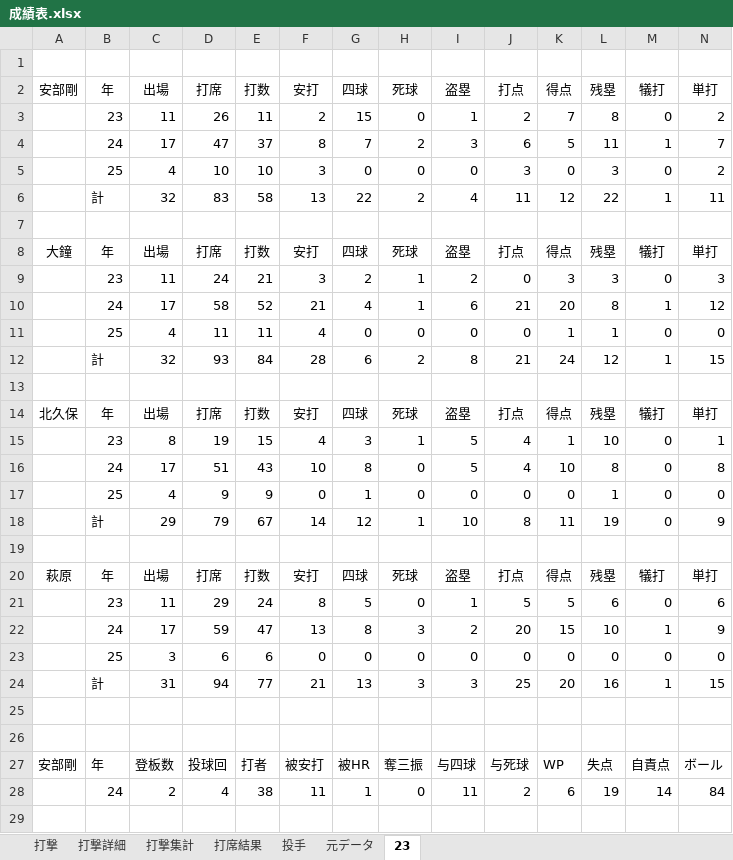
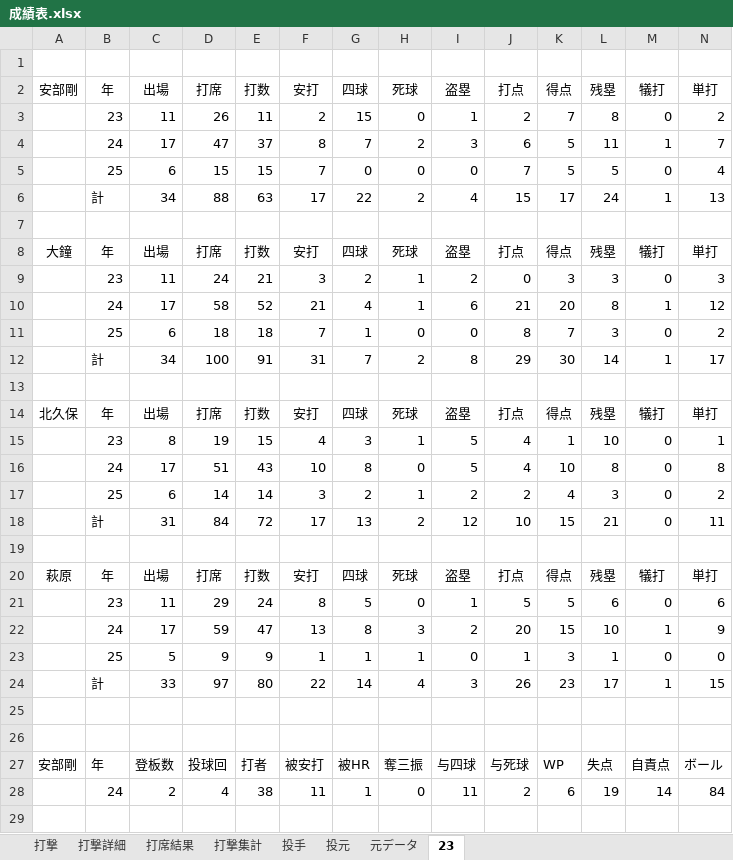
Before and after one commit to beta-zelkova/25, an Excel workbook: 成績表.xlsx, sheet 23, drawn as a sheet; only a part is shown; values as stored, in another font and other column widths than the file's, no borders; removed rows and columns are numbered as before the commit, all else as after; rows hold the shown columns only; the diff names each change by its address in the sheet, - before the commit and + after, or states it on an @@ line.

```diff
--- a/成績表.xlsx (sheet 23)
+++ b/成績表.xlsx (sheet 23)
+sheet tab: 投元
@@ sheet tab order changed: 打撃 | 打撃詳細 | 打席結果 | 打撃集計 | 投手 | 投元 | 元データ | 23 @@
-row 5:  | 25 | 4 | 10 | 10 | 3 | 0 | 0 | 0 | 3 | 0 | 3 | 0 | 2
-row 6:  | 計 | 32 | 83 | 58 | 13 | 22 | 2 | 4 | 11 | 12 | 22 | 1 | 11
+row 5:  | 25 | 6 | 15 | 15 | 7 | 0 | 0 | 0 | 7 | 5 | 5 | 0 | 4
+row 6:  | 計 | 34 | 88 | 63 | 17 | 22 | 2 | 4 | 15 | 17 | 24 | 1 | 13
-row 11:  | 25 | 4 | 11 | 11 | 4 | 0 | 0 | 0 | 0 | 1 | 1 | 0 | 0
-row 12:  | 計 | 32 | 93 | 84 | 28 | 6 | 2 | 8 | 21 | 24 | 12 | 1 | 15
+row 11:  | 25 | 6 | 18 | 18 | 7 | 1 | 0 | 0 | 8 | 7 | 3 | 0 | 2
+row 12:  | 計 | 34 | 100 | 91 | 31 | 7 | 2 | 8 | 29 | 30 | 14 | 1 | 17
-row 17:  | 25 | 4 | 9 | 9 | 0 | 1 | 0 | 0 | 0 | 0 | 1 | 0 | 0
-row 18:  | 計 | 29 | 79 | 67 | 14 | 12 | 1 | 10 | 8 | 11 | 19 | 0 | 9
+row 17:  | 25 | 6 | 14 | 14 | 3 | 2 | 1 | 2 | 2 | 4 | 3 | 0 | 2
+row 18:  | 計 | 31 | 84 | 72 | 17 | 13 | 2 | 12 | 10 | 15 | 21 | 0 | 11
-row 23:  | 25 | 3 | 6 | 6 | 0 | 0 | 0 | 0 | 0 | 0 | 0 | 0 | 0
-row 24:  | 計 | 31 | 94 | 77 | 21 | 13 | 3 | 3 | 25 | 20 | 16 | 1 | 15
+row 23:  | 25 | 5 | 9 | 9 | 1 | 1 | 1 | 0 | 1 | 3 | 1 | 0 | 0
+row 24:  | 計 | 33 | 97 | 80 | 22 | 14 | 4 | 3 | 26 | 23 | 17 | 1 | 15
```
Also changed, not shown: sheet 元データ, sheet 打撃集計, sheet 打撃詳細, sheet 投手, sheet 打撃, sheet 打席結果, formulas that keep their value, hidden cells.
